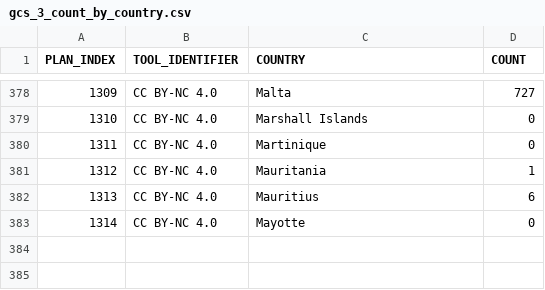
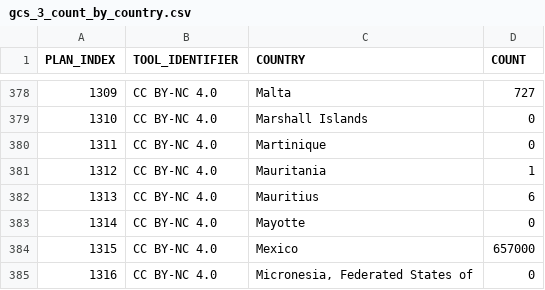
Before and after one commit to creativecommons/quantifying, a CSV file: data/2024Q4/1-fetch/gcs_3_count_by_country.csv, drawn as a sheet; only a part is shown, gaps mark what is left out.

Commit message:
Add and commit new Google Custom Search (GCS) data for 2024Q4

```diff
--- a/data/2024Q4/1-fetch/gcs_3_count_by_country.csv
+++ b/data/2024Q4/1-fetch/gcs_3_count_by_country.csv
@@ -383 +383,3 @@
 "1314","CC BY-NC 4.0","Mayotte","0"
+"1315","CC BY-NC 4.0","Mexico","657000"
+"1316","CC BY-NC 4.0","Micronesia, Federated States of","0"
```
